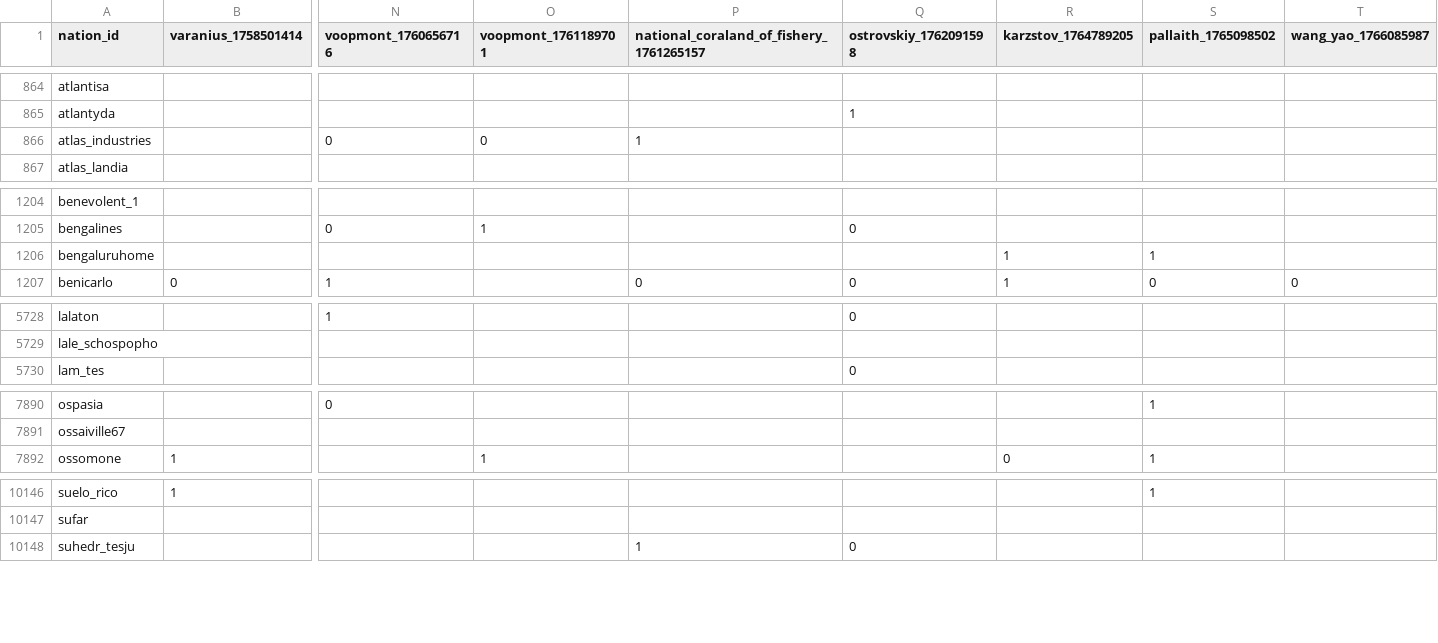
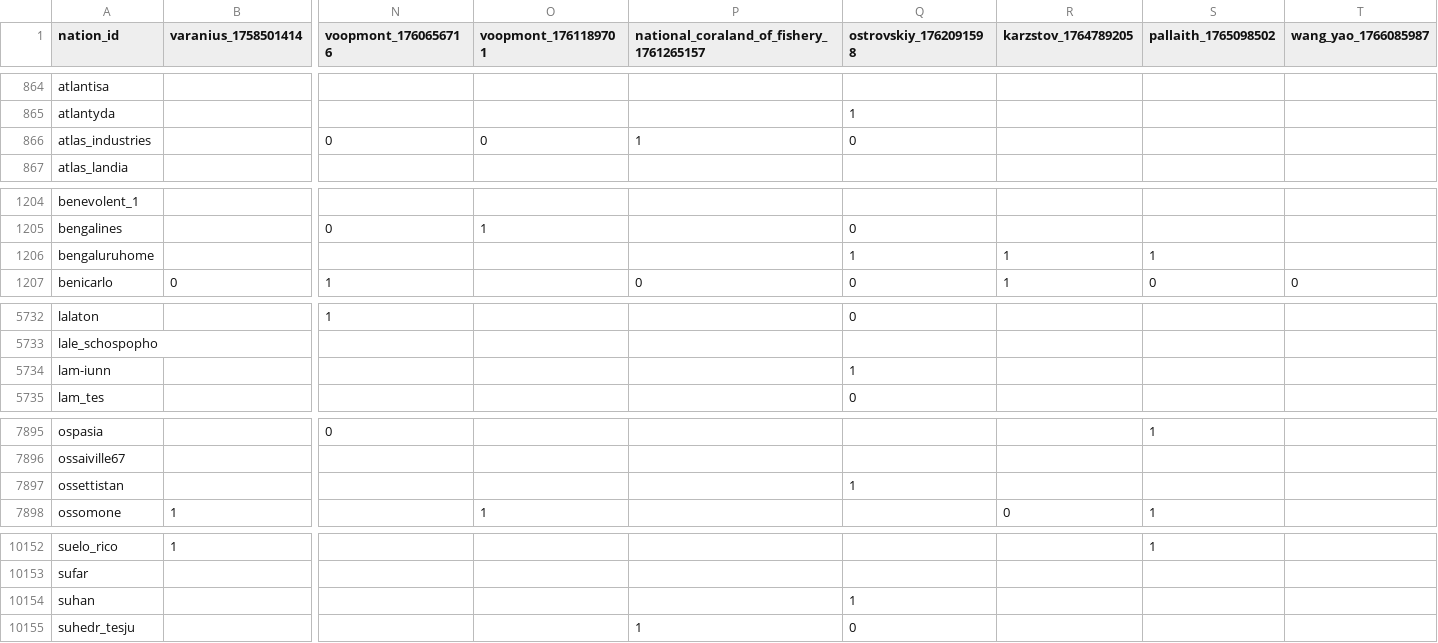
Before and after one commit to Bohaska/wa-voting-records, a CSV file: votes.csv, drawn as a sheet; only a part is shown, gaps mark what is left out; rows hold the shown columns only; the diff covers the shown part only; the diff names each change by its address in the sheet, - before the commit and + after, or states it on an @@ line.

```diff
--- a/votes.csv
+++ b/votes.csv
-Q866 (ostrovskiy_1762091598): (empty)
+Q866 (ostrovskiy_1762091598): 0
-Q1206 (ostrovskiy_1762091598): (empty)
+Q1206 (ostrovskiy_1762091598): 1
+row 5734: lam-iunn |  |  |  |  | 1
+row 7897: ossettistan |  |  |  |  | 1
+row 10154: suhan |  |  |  |  | 1
```
Also changed, not shown: 4 added rows and 30 edited cells elsewhere in this file, 1 other file.
